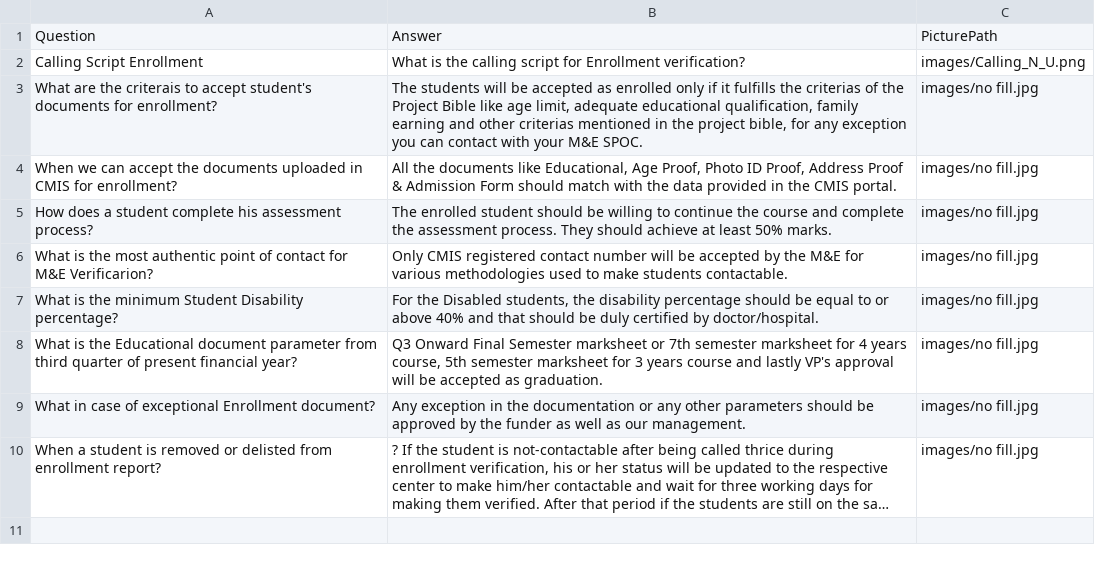
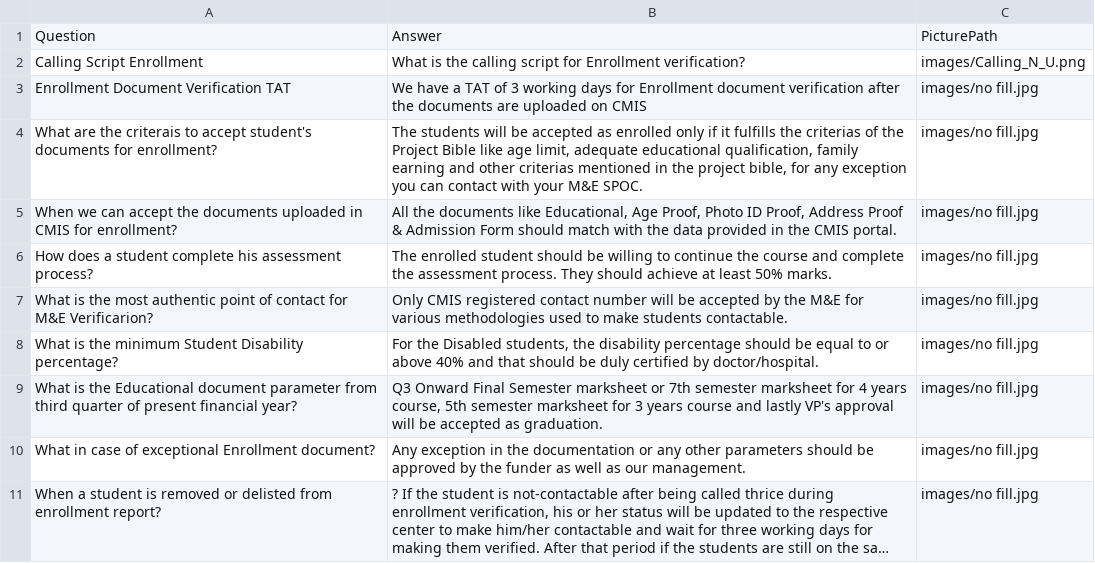
Before and after one commit to nibedanbhattacharjee97/chatproansques, a CSV file: dataen.csv, drawn as a sheet; long unchanged cells end in ….

Commit message:
Update dataen.csv
nibedan

```diff
--- a/dataen.csv
+++ b/dataen.csv
@@ -2,2 +2,3 @@ Question,Answer,PicturePath
 Calling Script Enrollment,What is the calling script for Enrollment verification?,images/Calling_N_U.png
+Enrollment Document Verification TAT,"We have a TAT of 3 working days for Enrollment document verification after the documents are uploaded on CMIS",images/no fill.jpg
 What are the criterais to accept student's documents for enrollment?,"The students will be accepted as enrolled only if it fulfills the criterias of the Project Bible like age limit, adequate educational qualification, family earning and other criterias mentioned in the project bible, for any exception you can contact with your M&E SPOC.",images/no fill.jpg
```
